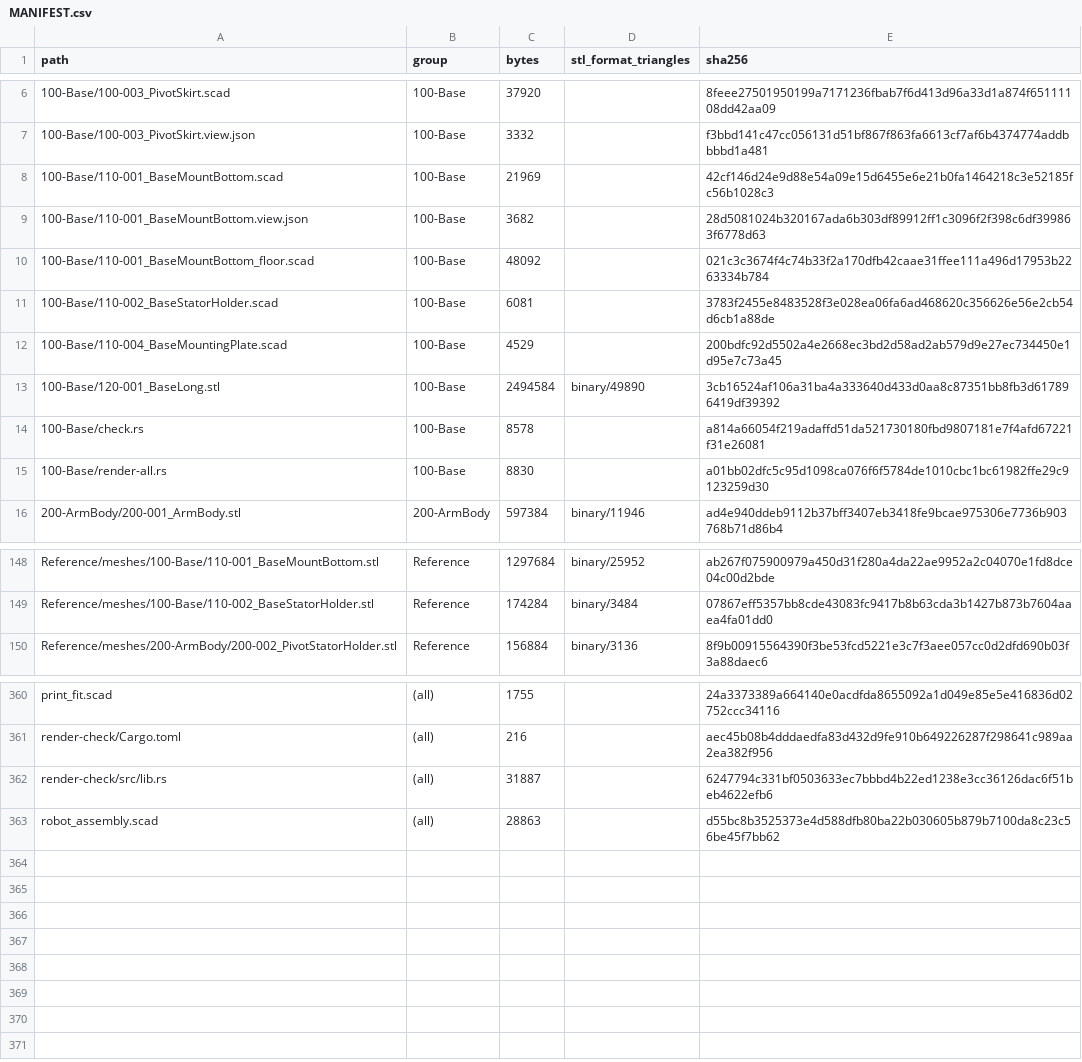
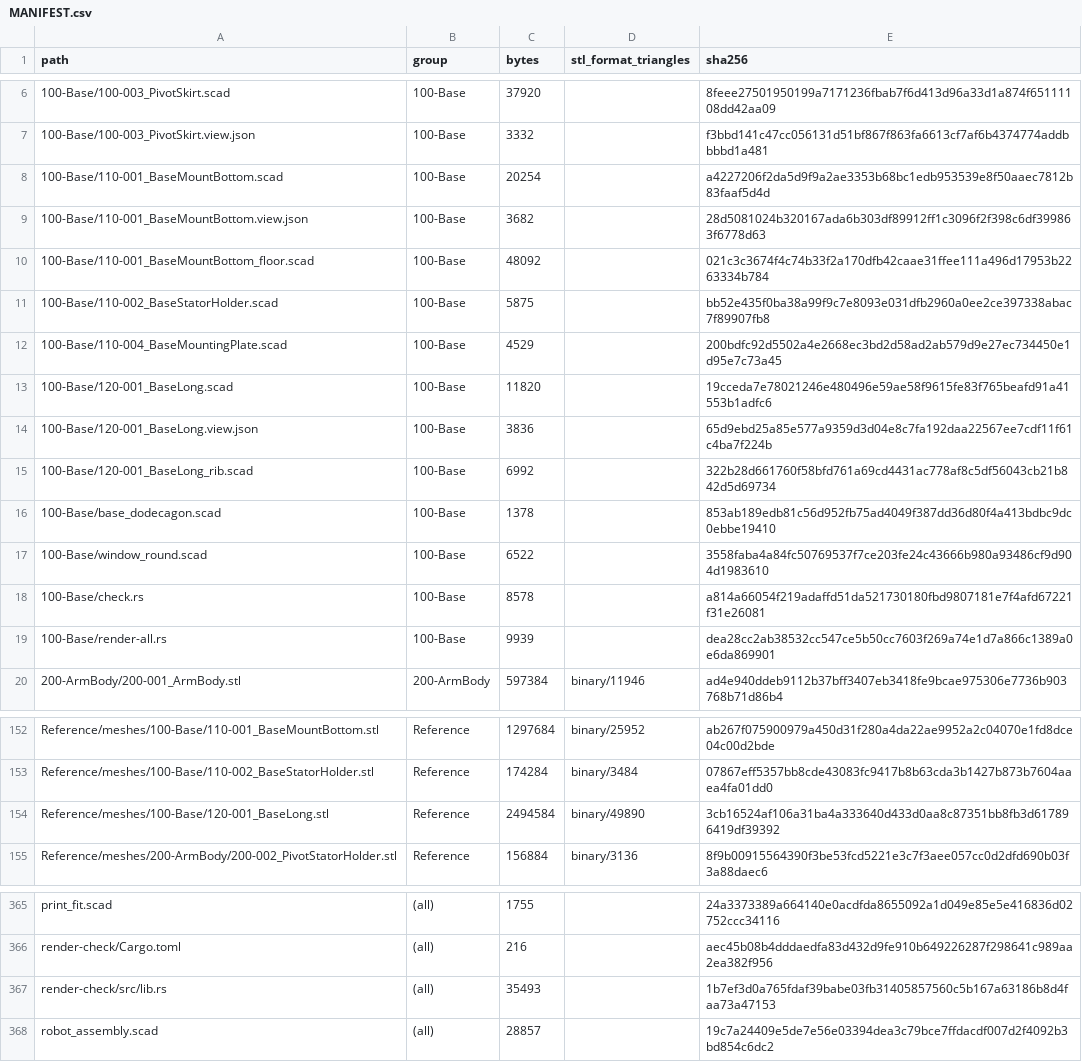
Before and after one commit to morgangalpin/Dexter, a CSV file: Hardware/Models/MANIFEST.csv, drawn as a sheet; only a part is shown, gaps mark what is left out.

Commit message:
120-001 BaseLong SCAD: shared dodecagon/window_round libs, dist gate, Manifold render requirement
Migrate 110-001/110-002 to shared base_dodecagon; move 120-001 mesh to Reference/meshes; update render-all gates, MANIFEST, PART-INDEX, specs 007.2/008/009, CHANGES.

```diff
--- a/Hardware/Models/MANIFEST.csv
+++ b/Hardware/Models/MANIFEST.csv
@@ -7,10 +7,14 @@ path,group,bytes,stl_format_triangles,sha256
 100-Base/100-003_PivotSkirt.view.json,100-Base,3332,,f3bbd141c47cc056131d51bf867f863fa6613cf7af6b4374774addbbbbd1a481
-100-Base/110-001_BaseMountBottom.scad,100-Base,21969,,42cf146d24e9d88e54a09e15d6455e6e21b0fa1464218c3e52185fc56b1028c3
+100-Base/110-001_BaseMountBottom.scad,100-Base,20254,,a4227206f2da5d9f9a2ae3353b68bc1edb953539e8f50aaec7812b83faaf5d4d
 100-Base/110-001_BaseMountBottom.view.json,100-Base,3682,,28d5081024b320167ada6b303df89912ff1c3096f2f398c6df399863f6778d63
 100-Base/110-001_BaseMountBottom_floor.scad,100-Base,48092,,021c3c3674f4c74b33f2a170dfb42caae31ffee111a496d17953b2263334b784
-100-Base/110-002_BaseStatorHolder.scad,100-Base,6081,,3783f2455e8483528f3e028ea06fa6ad468620c356626e56e2cb54d6cb1a88de
+100-Base/110-002_BaseStatorHolder.scad,100-Base,5875,,bb52e435f0ba38a99f9c7e8093e031dfb2960a0ee2ce397338abac7f89907fb8
 100-Base/110-004_BaseMountingPlate.scad,100-Base,4529,,200bdfc92d5502a4e2668ec3bd2d58ad2ab579d9e27ec734450e1d95e7c73a45
-100-Base/120-001_BaseLong.stl,100-Base,2494584,binary/49890,3cb16524af106a31ba4a333640d433d0aa8c87351bb8fb3d617896419df39392
+100-Base/120-001_BaseLong.scad,100-Base,11820,,19cceda7e78021246e480496e59ae58f9615fe83f765beafd91a41553b1adfc6
+100-Base/120-001_BaseLong.view.json,100-Base,3836,,65d9ebd25a85e577a9359d3d04e8c7fa192daa22567ee7cdf11f61c4ba7f224b
+100-Base/120-001_BaseLong_rib.scad,100-Base,6992,,322b28d661760f58bfd761a69cd4431ac778af8c5df56043cb21b842d5d69734
+100-Base/base_dodecagon.scad,100-Base,1378,,853ab189edb81c56d952fb75ad4049f387dd36d80f4a413bdbc9dc0ebbe19410
+100-Base/window_round.scad,100-Base,6522,,3558faba4a84fc50769537f7ce203fe24c43666b980a93486cf9d904d1983610
 100-Base/check.rs,100-Base,8578,,a814a66054f219adaffd51da521730180fbd9807181e7f4afd67221f31e26081
-100-Base/render-all.rs,100-Base,8830,,a01bb02dfc5c95d1098ca076f6f5784de1010cbc1bc61982ffe29c9123259d30
+100-Base/render-all.rs,100-Base,9939,,dea28cc2ab38532cc547ce5b50cc7603f269a74e1d7a866c1389a0e6da869901
 200-ArmBody/200-001_ArmBody.stl,200-ArmBody,597384,binary/11946,ad4e940ddeb9112b37bff3407eb3418fe9bcae975306e7736b903768b71d86b4
@@ -149,2 +153,3 @@ Reference/meshes/100-Base/110-001_BaseMountBottom.stl,Reference,1297684,binary/2
 Reference/meshes/100-Base/110-002_BaseStatorHolder.stl,Reference,174284,binary/3484,07867eff5357bb8cde43083fc9417b8b63cda3b1427b873b7604aaea4fa01dd0
+Reference/meshes/100-Base/120-001_BaseLong.stl,Reference,2494584,binary/49890,3cb16524af106a31ba4a333640d433d0aa8c87351bb8fb3d617896419df39392
 Reference/meshes/200-ArmBody/200-002_PivotStatorHolder.stl,Reference,156884,binary/3136,8f9b00915564390f3be53fcd5221e3c7f3aee057cc0d2dfd690b03f3a88daec6
@@ -361,3 +366,3 @@ print_fit.scad,(all),1755,,24a3373389a664140e0acdfda8655092a1d049e85e5e416836d02
 render-check/Cargo.toml,(all),216,,aec45b08b4dddaedfa83d432d9fe910b649226287f298641c989aa2ea382f956
-render-check/src/lib.rs,(all),31887,,6247794c331bf0503633ec7bbbd4b22ed1238e3cc36126dac6f51beb4622efb6
-robot_assembly.scad,(all),28863,,d55bc8b3525373e4d588dfb80ba22b030605b879b7100da8c23c56be45f7bb62
+render-check/src/lib.rs,(all),35493,,1b7ef3d0a765fdaf39babe03fb31405857560c5b167a63186b8d4faa73a47153
+robot_assembly.scad,(all),28857,,19c7a24409e5de7e56e03394dea3c79bce7ffdacdf007d2f4092b3bd854c6dc2
```
Also changed, not shown: 17 other files.
